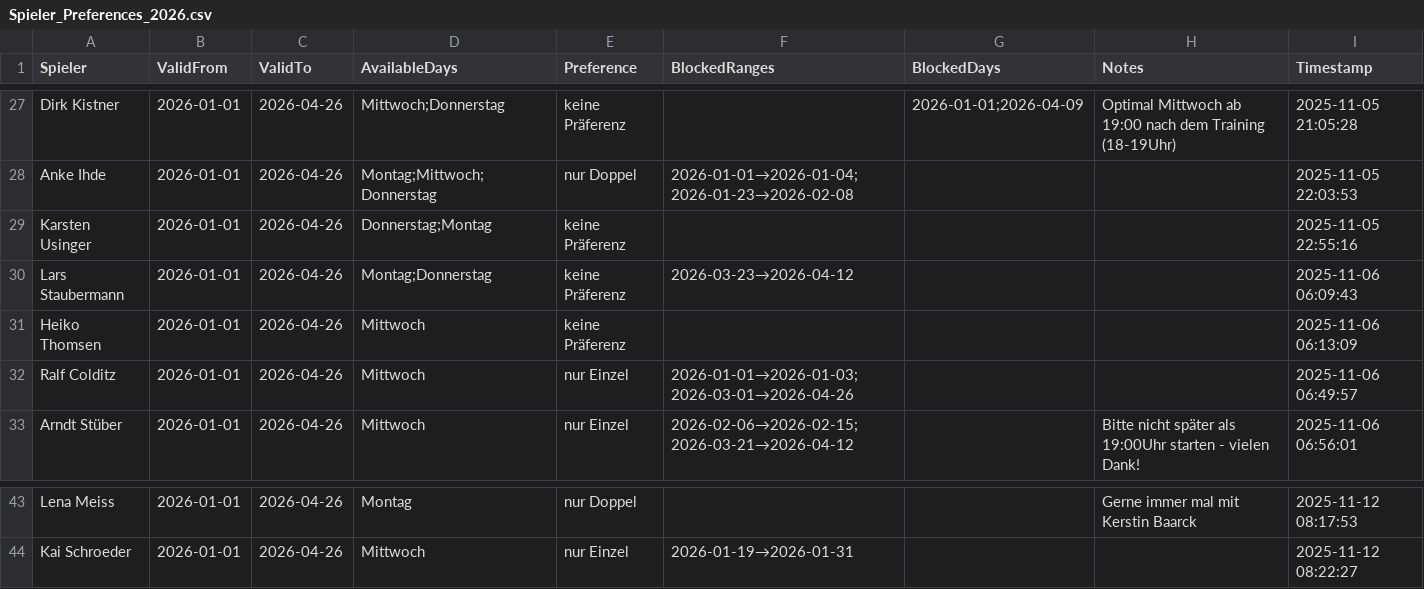
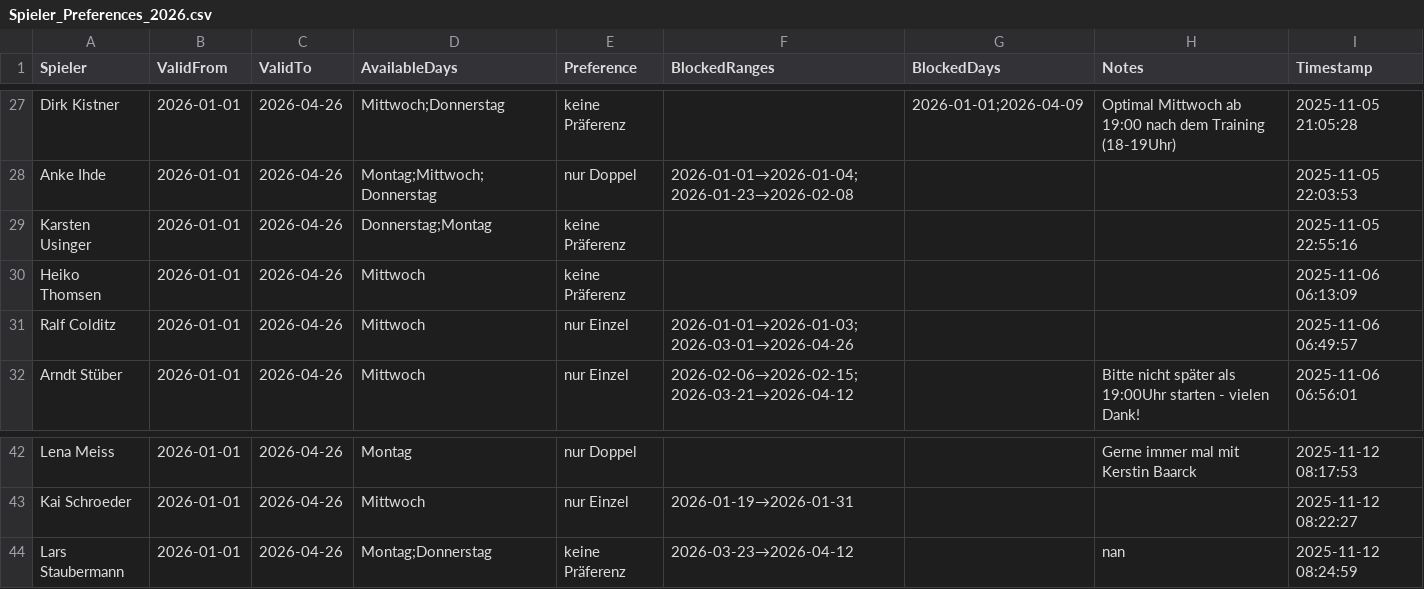
Before and after one commit to liamw8lde/Winter-2024_2025-Training-PLan, a CSV file: Spieler_Preferences_2026.csv, drawn as a sheet; only a part is shown, gaps mark what is left out; removed rows and columns are numbered as before the commit, all else as after; the diff names each change by its address in the sheet, - before the commit and + after, or states it on an @@ line.

Commit message:
Update Präferenzen für Lars Staubermann

```diff
--- a/Spieler_Preferences_2026.csv
+++ b/Spieler_Preferences_2026.csv
-row 30: Lars Staubermann | 2026-01-01 | 2026-04-26 | Montag;Donnerstag | keine Präferenz | 2026-03-23→2026-04-12 |  |  | 2025-11-06 06:09:43
+row 44: Lars Staubermann | 2026-01-01 | 2026-04-26 | Montag;Donnerstag | keine Präferenz | 2026-03-23→2026-04-12 |  | nan | 2025-11-12 08:24:59
```
